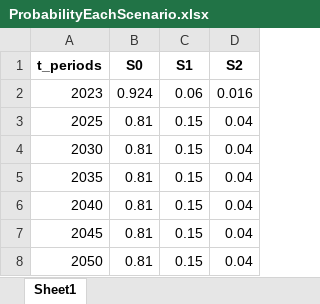
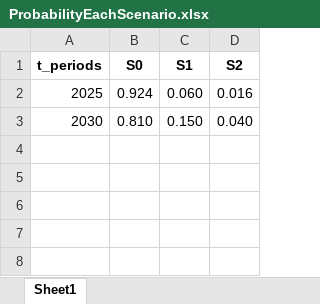
Before and after one commit to vaduraes/TemoaHurricane_V2, an Excel workbook: TemoaStochastic/WriteStochasticFiles/InputData/ProbabilityEachScenario.xlsx, sheet Sheet1, drawn as a sheet; values as stored, in another font and other column widths than the file's, no borders; removed rows and columns are numbered as before the commit, all else as after; the diff names each change by its address in the sheet, - before the commit and + after, or states it on an @@ line.

```diff
--- a/TemoaStochastic/WriteStochasticFiles/InputData/ProbabilityEachScenario.xlsx (sheet Sheet1)
+++ b/TemoaStochastic/WriteStochasticFiles/InputData/ProbabilityEachScenario.xlsx (sheet Sheet1)
-row 2: 2023 | 0.924 | 0.06 | 0.016
-B2 (S0): 0.81
+B2 (S0): 0.924
-C2 (S1): 0.15
+C2 (S1): 0.060
-D2 (S2): 0.04
+D2 (S2): 0.016
-B3 (S0): 0.81
+B3 (S0): 0.810
-C3 (S1): 0.15
+C3 (S1): 0.150
-D3 (S2): 0.04
+D3 (S2): 0.040
-row 5: 2035 | 0.81 | 0.15 | 0.04
-row 6: 2040 | 0.81 | 0.15 | 0.04
-row 7: 2045 | 0.81 | 0.15 | 0.04
-row 8: 2050 | 0.81 | 0.15 | 0.04
```
Also changed, not shown: TemoaStochastic/WriteStochasticFiles/InputData/PercentageHurricaneDamage.xlsx, 7 other files.
